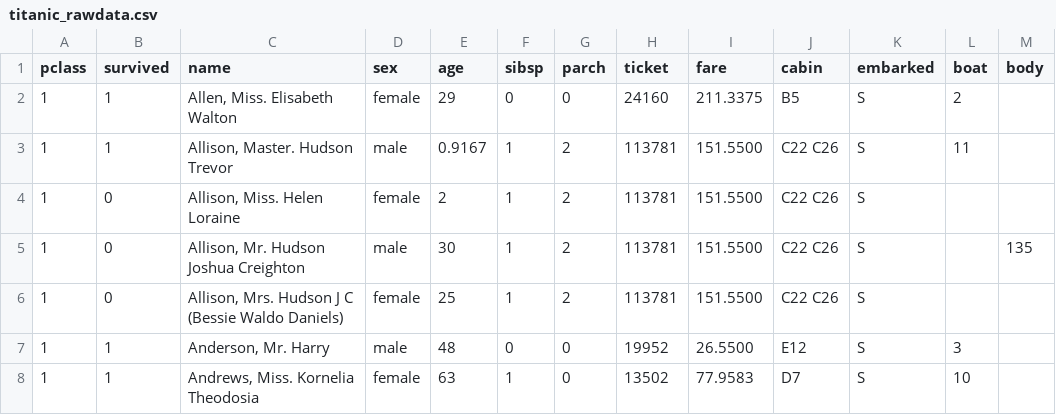
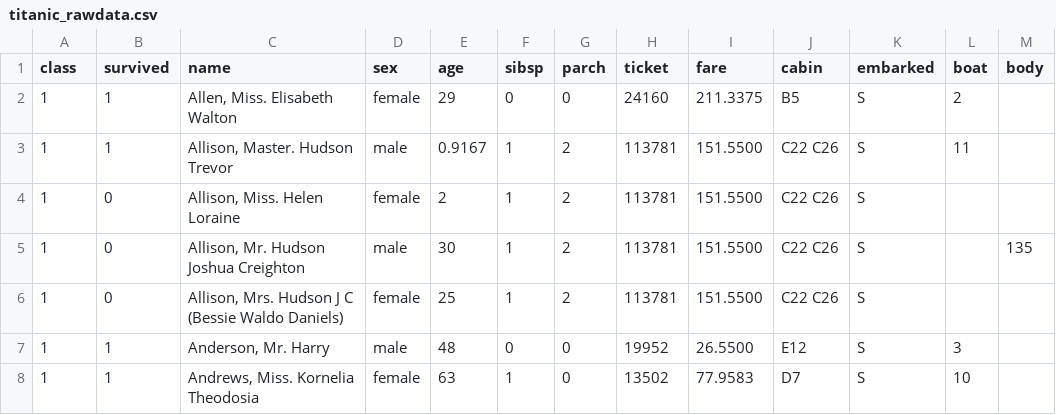
Before and after one commit to tibonu/titanic, a CSV file: data/titanic_rawdata.csv, drawn as a sheet; only a part is shown; the diff names each change by its address in the sheet, - before the commit and + after, or states it on an @@ line.

```diff
--- a/data/titanic_rawdata.csv
+++ b/data/titanic_rawdata.csv
-A1: pclass
+A1: class
```
Also changed, not shown: 5 other files.
